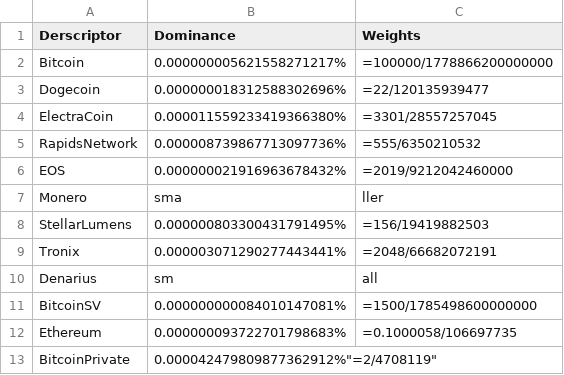
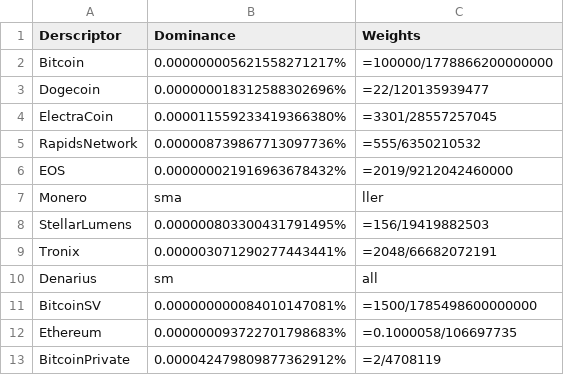
Before and after one commit to 7Q6/vt, a CSV file: docs/_data/networks.csv, drawn as a sheet.

Commit message:
Update networks.csv

```diff
--- a/docs/_data/networks.csv
+++ b/docs/_data/networks.csv
@@ -12,2 +12,2 @@ BitcoinSV,0.000000000084010147081%,"=1500/1785498600000000"
 Ethereum,0.000000093722701798683%,"=0.1000058/106697735"
-BitcoinPrivate,0.000042479809877362912%"=2/4708119"
+BitcoinPrivate,0.000042479809877362912%,"=2/4708119"
```
